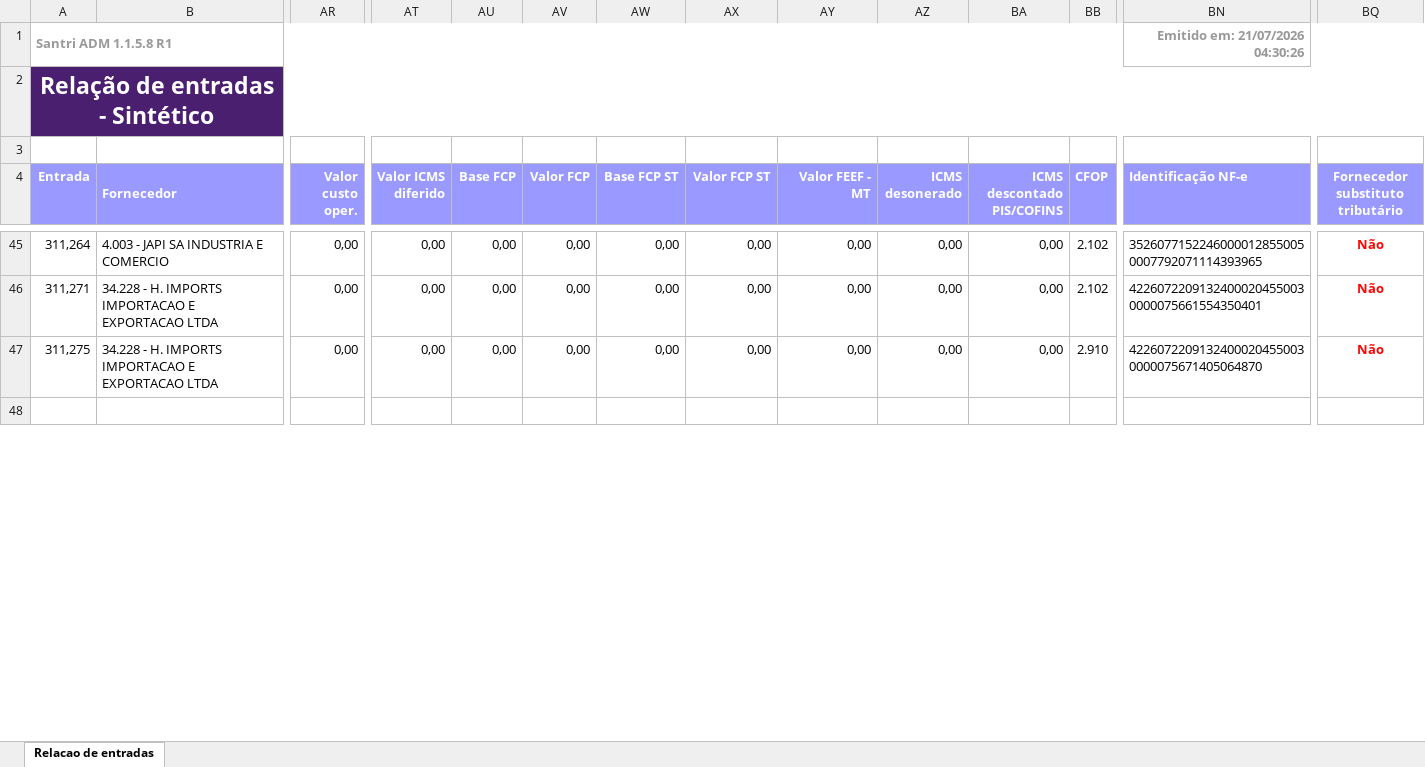
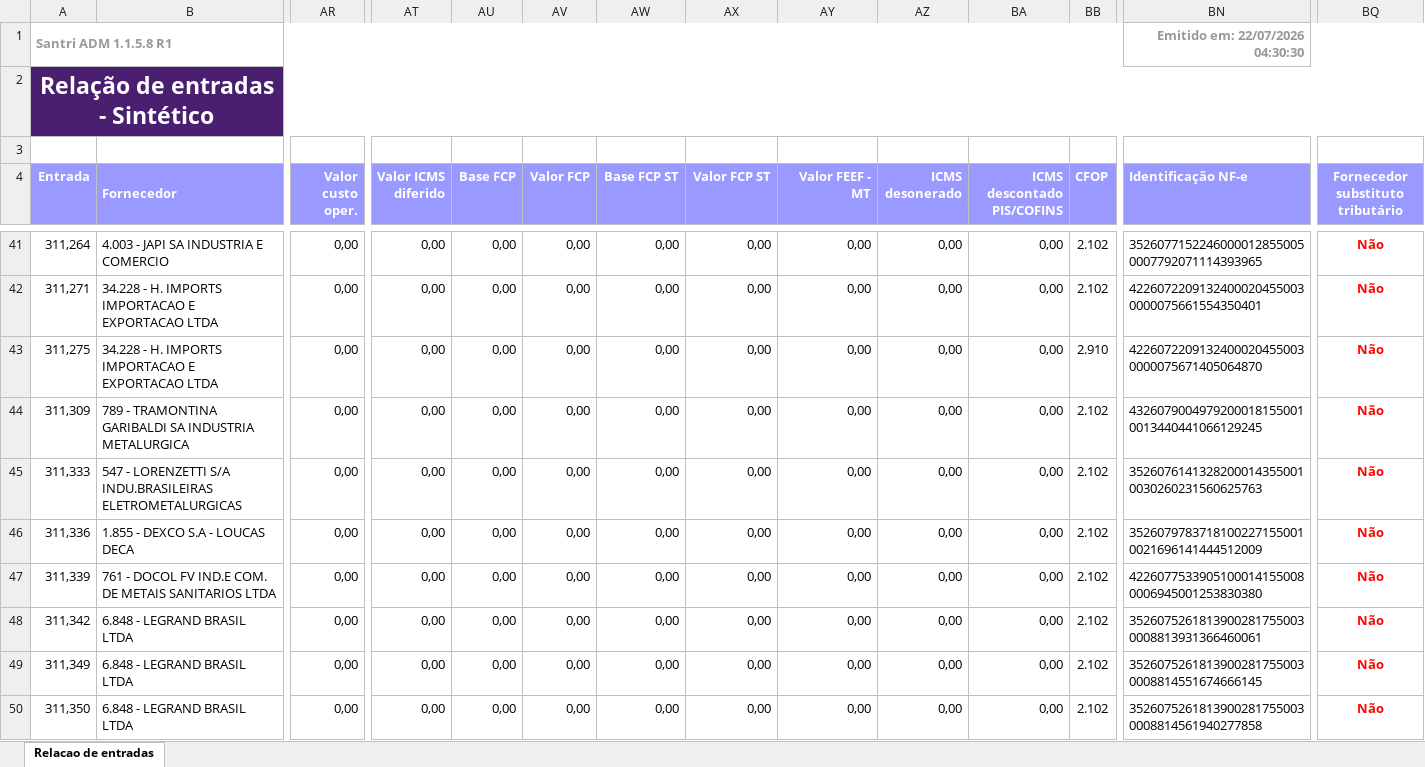
Before and after one commit to ShuuraBr/AGENDAMENTO, an Excel workbook: tratando_tabelas/ac_coelho/entradas_ac_coelho.xlsx, sheet Relacao de entradas, drawn as a sheet; only a part is shown, gaps mark what is left out; the shorter side is filled out with more unchanged rows; values as stored, in another font and other column widths than the file's, no borders; rows hold the shown columns only; the diff covers the shown part only; the diff names each change by its address in the sheet, - before the commit and + after, or states it on an @@ line.

```diff
--- a/tratando_tabelas/ac_coelho/entradas_ac_coelho.xlsx (sheet Relacao de entradas)
+++ b/tratando_tabelas/ac_coelho/entradas_ac_coelho.xlsx (sheet Relacao de entradas)
-BN1 (Identificação NF-e): Emitido em: 21/07/2026 04:30:26
+BN1 (Identificação NF-e): Emitido em: 22/07/2026 04:30:30
+row 44: 311,309 | 789 - TRAMONTINA GARIBALDI SA INDUSTRIA METALURGICA | 0,00 | 0,00 | 0,00 | 0,00 | 0,00 | 0,00 | 0,00 | 0,00 | 0,00 | 2.102 | 43260790049792000181550010013440441066129245 | Não
+row 45: 311,333 | 547 - LORENZETTI S/A INDU.BRASILEIRAS ELETROMETALURGICAS | 0,00 | 0,00 | 0,00 | 0,00 | 0,00 | 0,00 | 0,00 | 0,00 | 0,00 | 2.102 | 35260761413282000143550010030260231560625763 | Não
+row 46: 311,336 | 1.855 - DEXCO S.A - LOUCAS DECA | 0,00 | 0,00 | 0,00 | 0,00 | 0,00 | 0,00 | 0,00 | 0,00 | 0,00 | 2.102 | 35260797837181002271550010021696141444512009 | Não
+row 47: 311,339 | 761 - DOCOL FV IND.E COM. DE METAIS SANITARIOS LTDA | 0,00 | 0,00 | 0,00 | 0,00 | 0,00 | 0,00 | 0,00 | 0,00 | 0,00 | 2.102 | 42260775339051000141550080006945001253830380 | Não
+row 48: 311,342 | 6.848 - LEGRAND BRASIL LTDA | 0,00 | 0,00 | 0,00 | 0,00 | 0,00 | 0,00 | 0,00 | 0,00 | 0,00 | 2.102 | 35260752618139002817550030008813931366460061 | Não
+row 49: 311,349 | 6.848 - LEGRAND BRASIL LTDA | 0,00 | 0,00 | 0,00 | 0,00 | 0,00 | 0,00 | 0,00 | 0,00 | 0,00 | 2.102 | 35260752618139002817550030008814551674666145 | Não
+row 50: 311,350 | 6.848 - LEGRAND BRASIL LTDA | 0,00 | 0,00 | 0,00 | 0,00 | 0,00 | 0,00 | 0,00 | 0,00 | 0,00 | 2.102 | 35260752618139002817550030008814561940277858 | Não
```
Also changed, not shown: 1 added row, 4 removed rows and 13 edited cells elsewhere in this sheet, backend/uploads/importacao-relatorio/entradas_lojas.xlsx, tratando_tabelas/finitura/entradas_finitura.xlsx, 6 other files.
